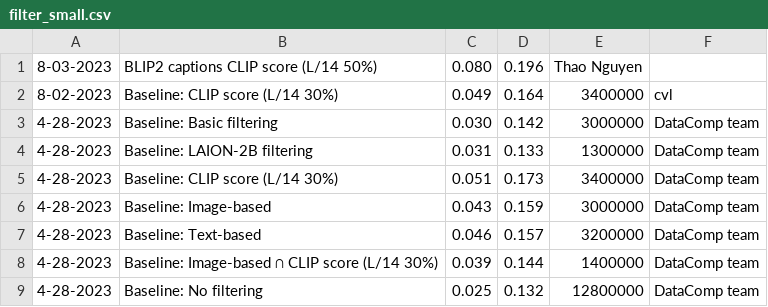
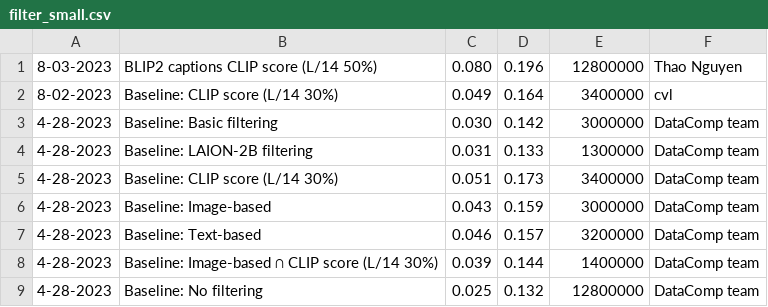
Before and after one commit to mlfoundations/datacomp_site, a CSV file: data/filter_small.csv, drawn as a sheet.

Commit message:
Update filter_small.csv

```diff
--- a/data/filter_small.csv
+++ b/data/filter_small.csv
@@ -1,2 +1,2 @@
-8-03-2023,BLIP2 captions CLIP score (L/14 50%),0.080,0.196,Thao Nguyen
+8-03-2023,BLIP2 captions CLIP score (L/14 50%),0.080,0.196,12800000,Thao Nguyen
 8-02-2023,Baseline: CLIP score (L/14 30%),0.049,0.164,3400000,cvl
```
